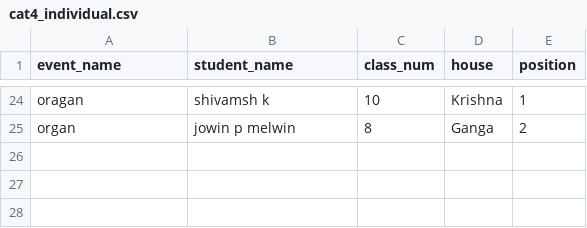
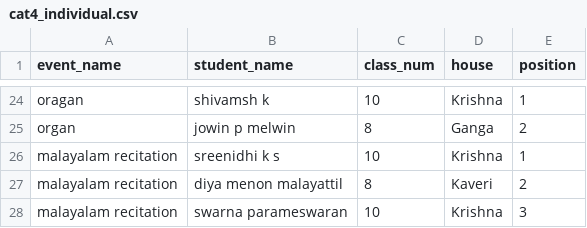
Before and after one commit to BVBIJK/Sameeksha, a CSV file: cat4_individual.csv, drawn as a sheet; only a part is shown, gaps mark what is left out.

Commit message:
Update cat4_individual.csv

```diff
--- a/cat4_individual.csv
+++ b/cat4_individual.csv
@@ -25 +25,4 @@ oragan,shivamsh k,10,Krishna,1
 organ,jowin p melwin,8,Ganga,2
+malayalam recitation,sreenidhi k s,10,Krishna,1
+malayalam recitation,diya menon malayattil,8,Kaveri,2
+malayalam recitation,swarna parameswaran,10,Krishna,3
```
